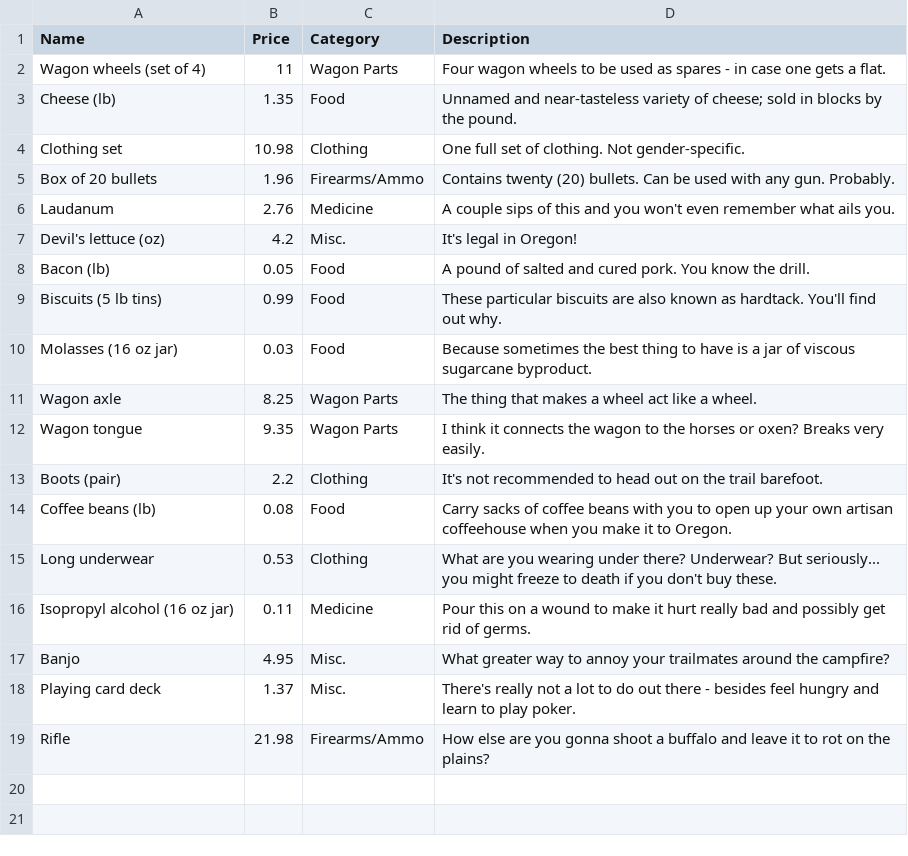
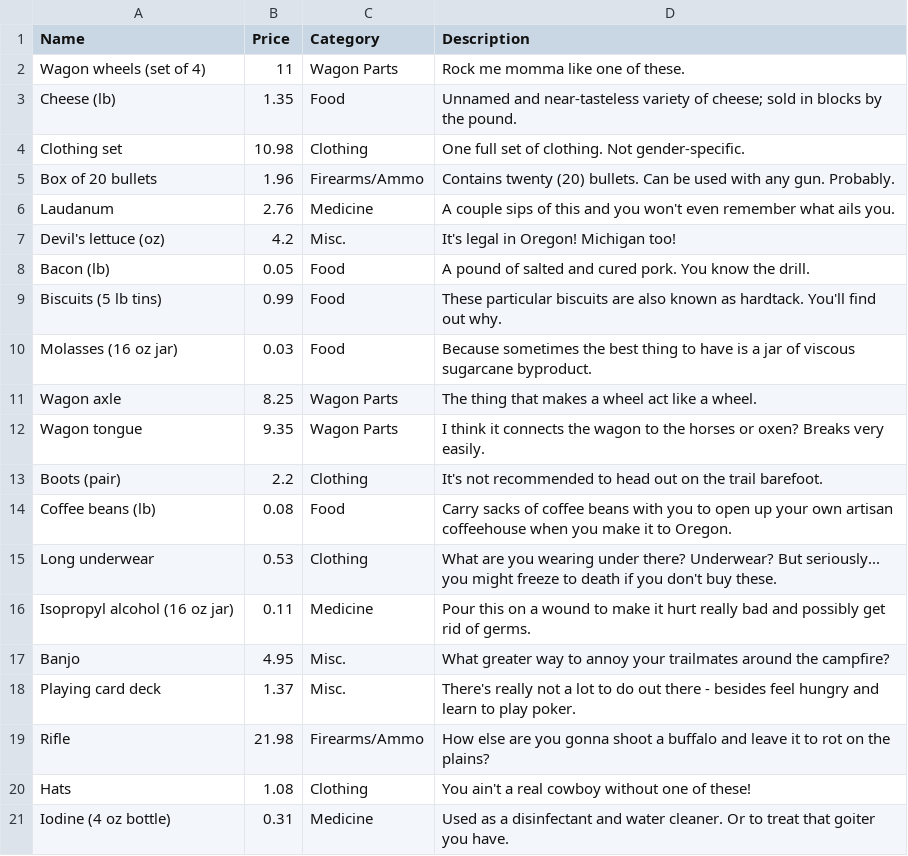
Before and after one commit to bvalentic/MidtermPOSTerminal, a CSV file: MidtermPOSTerminal/bin/Debug/goodsList.csv, drawn as a sheet.

Commit message:
PayCheck now works; input validation is working; added two more items to the goodsList.csv; reformatted receipt printout.

```diff
--- a/MidtermPOSTerminal/bin/Debug/goodsList.csv
+++ b/MidtermPOSTerminal/bin/Debug/goodsList.csv
@@ -1,3 +1,3 @@
 Name,Price,Category,Description
-Wagon wheels (set of 4),11,Wagon Parts,Four wagon wheels to be used as spares - in case one gets a flat.
+Wagon wheels (set of 4),11,Wagon Parts,Rock me momma like one of these.
 Cheese (lb),1.35,Food,Unnamed and near-tasteless variety of cheese; sold in blocks by the pound.
@@ -6,3 +6,3 @@ Box of 20 bullets,1.96,Firearms/Ammo,Contains twenty (20) bullets. Can be used w
 Laudanum,2.76,Medicine,A couple sips of this and you won't even remember what ails you.
-Devil's lettuce (oz),4.2,Misc.,It's legal in Oregon!
+Devil's lettuce (oz),4.2,Misc.,It's legal in Oregon! Michigan too!
 Bacon (lb),0.05,Food,A pound of salted and cured pork. You know the drill.
@@ -19 +19,3 @@ Playing card deck,1.37,Misc.,There's really not a lot to do out there - besides
 Rifle,21.98,Firearms/Ammo,How else are you gonna shoot a buffalo and leave it to rot on the plains?
+Hats,1.08,Clothing,You ain't a real cowboy without one of these!
+Iodine (4 oz bottle),0.31,Medicine,Used as a disinfectant and water cleaner. Or to treat that goiter you have.
```
Also changed, not shown: MidtermPOSTerminal/goodsList.csv, UnitTestProject1/bin/Debug/goodsList.csv, 21 other files.
